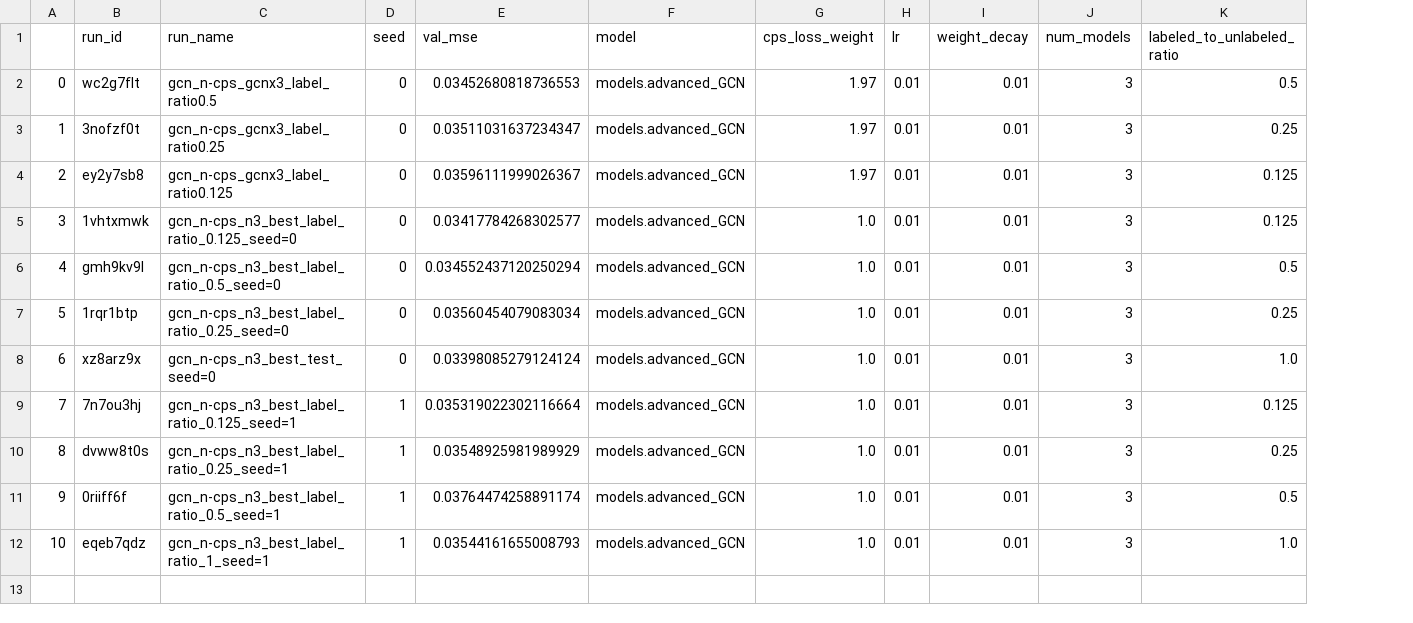
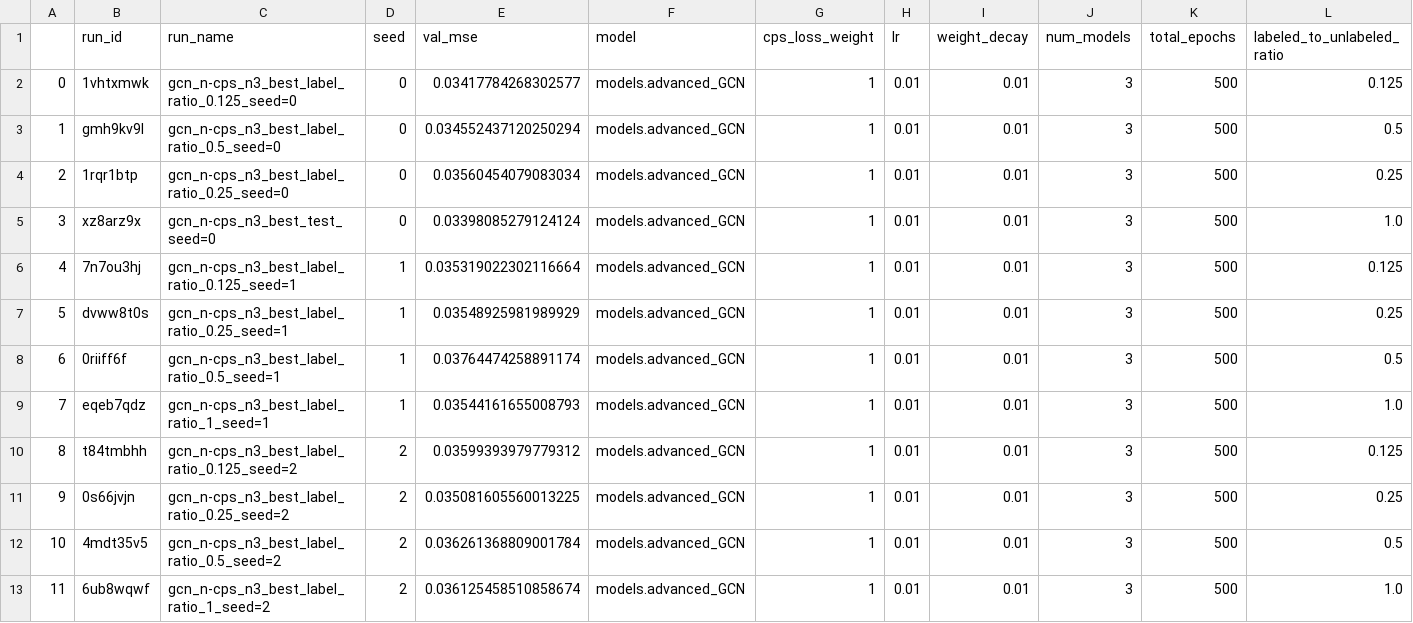
Before and after one commit to Zzanis/02456-g82-dl-project, a CSV file: results/stats/clean/ncps-gcn-n3-more-unlabeled.csv, drawn as a sheet; removed rows and columns are numbered as before the commit, all else as after; the diff names each change by its address in the sheet, - before the commit and + after, or states it on an @@ line.

Commit message:
Add the last run of 3-CPS with more unlabeled data to results

```diff
--- a/results/stats/clean/ncps-gcn-n3-more-unlabeled.csv
+++ b/results/stats/clean/ncps-gcn-n3-more-unlabeled.csv
+column K (total_epochs), rows 2-9: all 500
-row 2: 0 | wc2g7flt | gcn_n-cps_gcnx3_label_ratio0.5 | 0 | 0.03452680818736553 | models.advanced_GCN | 1.97 | 0.01 | 0.01 | 3 | 0.5
-row 3: 1 | 3nofzf0t | gcn_n-cps_gcnx3_label_ratio0.25 | 0 | 0.03511031637234347 | models.advanced_GCN | 1.97 | 0.01 | 0.01 | 3 | 0.25
-row 4: 2 | ey2y7sb8 | gcn_n-cps_gcnx3_label_ratio0.125 | 0 | 0.03596111999026367 | models.advanced_GCN | 1.97 | 0.01 | 0.01 | 3 | 0.125
@@ column A renumbered between rows 2 and 9 @@
-G2:G9 (cps_loss_weight): 1.0
+G2:G9 (cps_loss_weight): 1
+row 10: 8 | t84tmbhh | gcn_n-cps_n3_best_label_ratio_0.125_seed=2 | 2 | 0.03599393979779312 | models.advanced_GCN | 1 | 0.01 | 0.01 | 3 | 500 | 0.125
+row 11: 9 | 0s66jvjn | gcn_n-cps_n3_best_label_ratio_0.25_seed=2 | 2 | 0.035081605560013225 | models.advanced_GCN | 1 | 0.01 | 0.01 | 3 | 500 | 0.25
+row 12: 10 | 4mdt35v5 | gcn_n-cps_n3_best_label_ratio_0.5_seed=2 | 2 | 0.036261368809001784 | models.advanced_GCN | 1 | 0.01 | 0.01 | 3 | 500 | 0.5
+row 13: 11 | 6ub8wqwf | gcn_n-cps_n3_best_label_ratio_1_seed=2 | 2 | 0.036125458510858674 | models.advanced_GCN | 1 | 0.01 | 0.01 | 3 | 500 | 1.0
```
Also changed, not shown: 2 other files.
